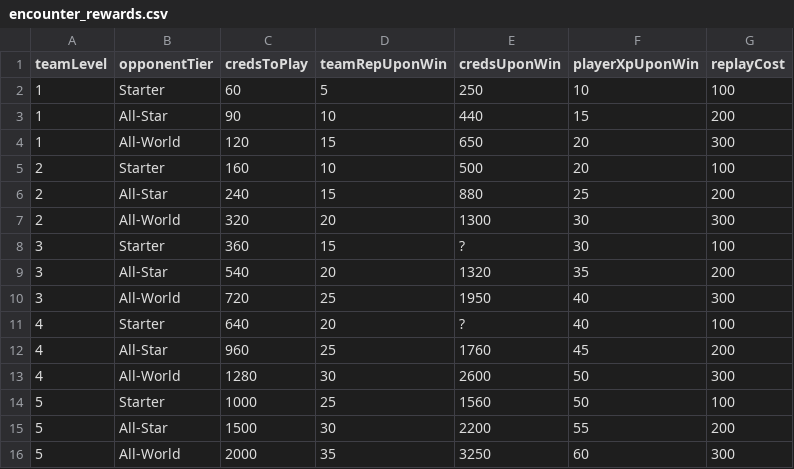
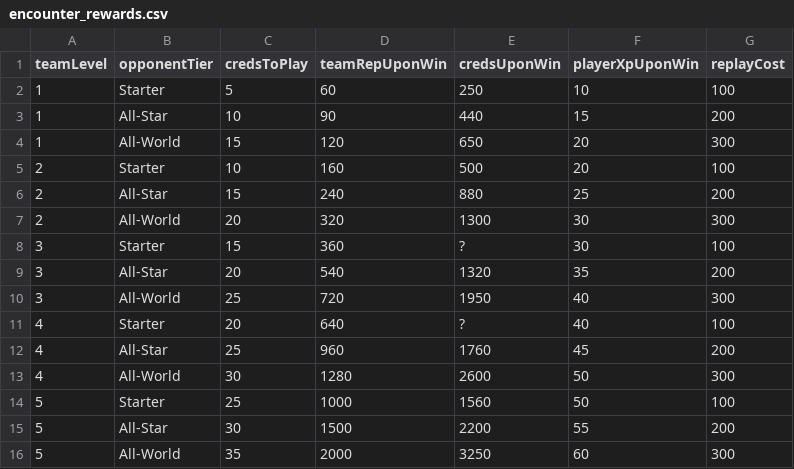
Before and after one commit to naw-db/naw-db.github.io, a CSV file: content/data/encounter_rewards.csv, drawn as a sheet; only a part is shown; the diff covers the shown part only.

Commit message:
Update encounter_rewards.csv

```diff
--- a/content/data/encounter_rewards.csv
+++ b/content/data/encounter_rewards.csv
@@ -1,16 +1,16 @@
 teamLevel,opponentTier,credsToPlay,teamRepUponWin,credsUponWin,playerXpUponWin,replayCost
-1,Starter,60,5,250,10,100
-1,All-Star,90,10,440,15,200
-1,All-World,120,15,650,20,300
-2,Starter,160,10,500,20,100
-2,All-Star,240,15,880,25,200
-2,All-World,320,20,1300,30,300
-3,Starter,360,15,?,30,100
-3,All-Star,540,20,1320,35,200
-3,All-World,720,25,1950,40,300
-4,Starter,640,20,?,40,100
-4,All-Star,960,25,1760,45,200
-4,All-World,1280,30,2600,50,300
-5,Starter,1000,25,1560,50,100
-5,All-Star,1500,30,2200,55,200
-5,All-World,2000,35,3250,60,300
+1,Starter,5,60,250,10,100
+1,All-Star,10,90,440,15,200
+1,All-World,15,120,650,20,300
+2,Starter,10,160,500,20,100
+2,All-Star,15,240,880,25,200
+2,All-World,20,320,1300,30,300
+3,Starter,15,360,?,30,100
+3,All-Star,20,540,1320,35,200
+3,All-World,25,720,1950,40,300
+4,Starter,20,640,?,40,100
+4,All-Star,25,960,1760,45,200
+4,All-World,30,1280,2600,50,300
+5,Starter,25,1000,1560,50,100
+5,All-Star,30,1500,2200,55,200
+5,All-World,35,2000,3250,60,300
```
Also changed, not shown: 100 edited cells elsewhere in this file.
